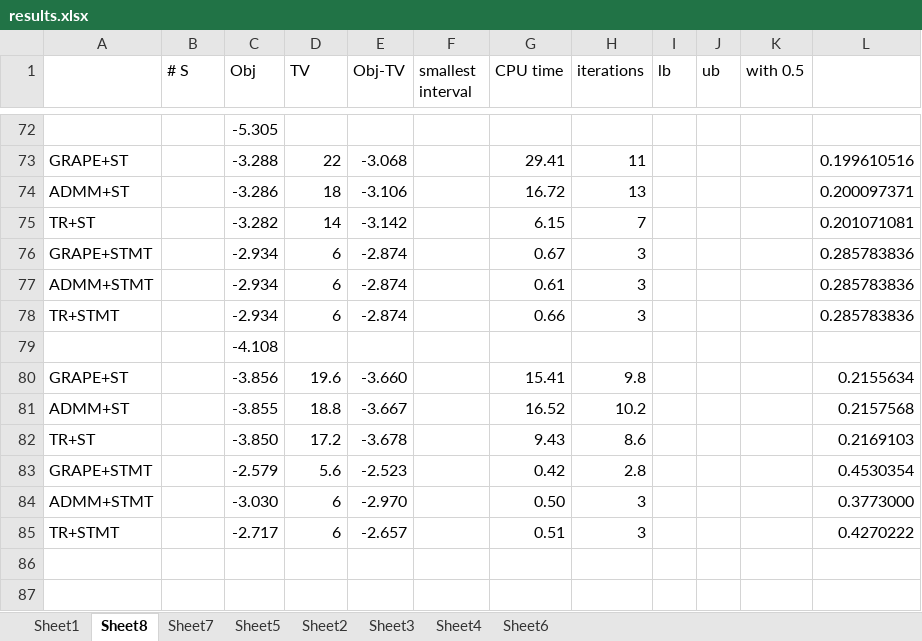
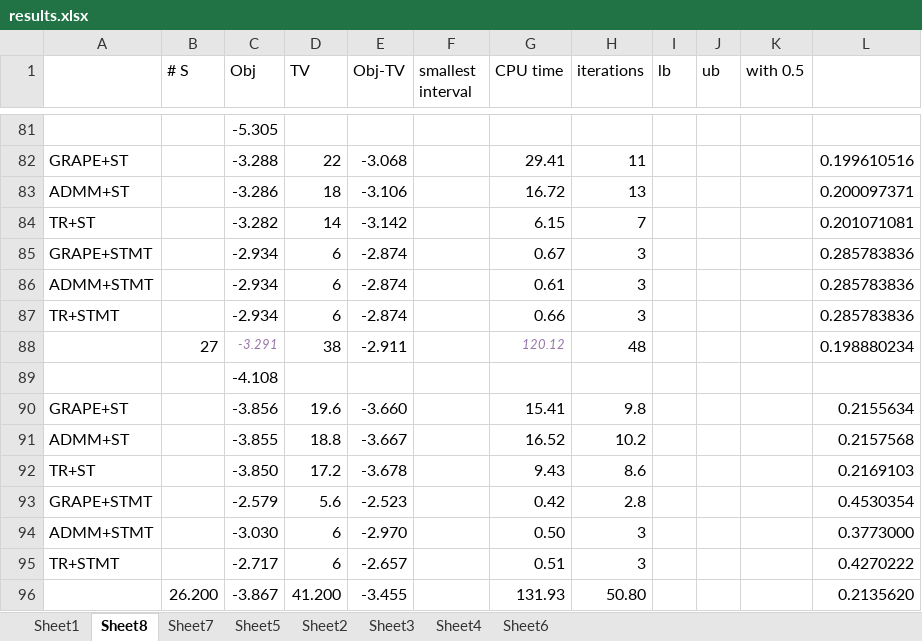
Before and after one commit to xinyufei/Quantum-Control-qutip, an Excel workbook: results.xlsx, sheet Sheet8, drawn as a sheet; only a part is shown, gaps mark what is left out; values as stored, in another font and other column widths than the file's, no borders; the diff covers the shown part only; the diff names each change by its address in the sheet, - before the commit and + after, or states it on an @@ line.

```diff
--- a/results.xlsx (sheet Sheet8)
+++ b/results.xlsx (sheet Sheet8)
+row 88:  | 27 | -3.291 | 38 | -2.911 |  | 120.12 | 48 |  |  |  | 0.198880234
+row 96:  | 26.200 | -3.867 | 41.200 | -3.455 |  | 131.93 | 50.80 |  |  |  | 0.2135620
```
Also changed, not shown: 9 added rows and 7 edited cells elsewhere in this sheet, sheet Sheet1, sheet Sheet4, formulas that keep their value, 8 other files.
